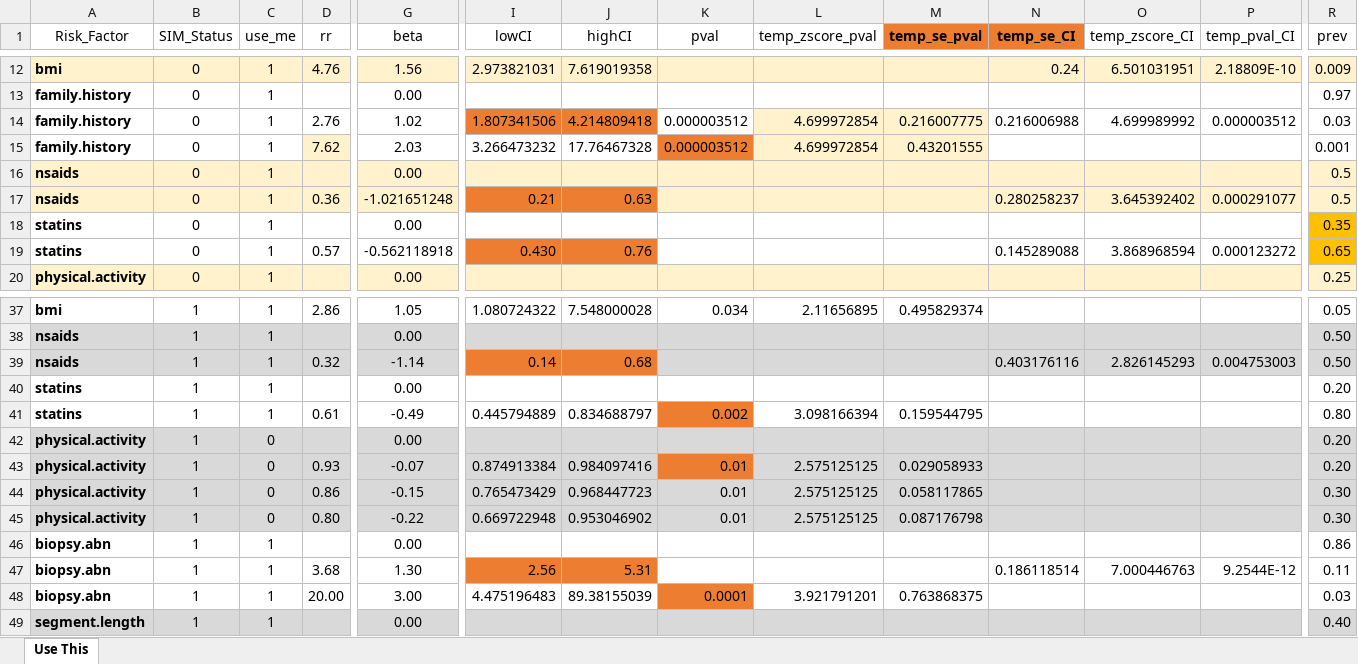
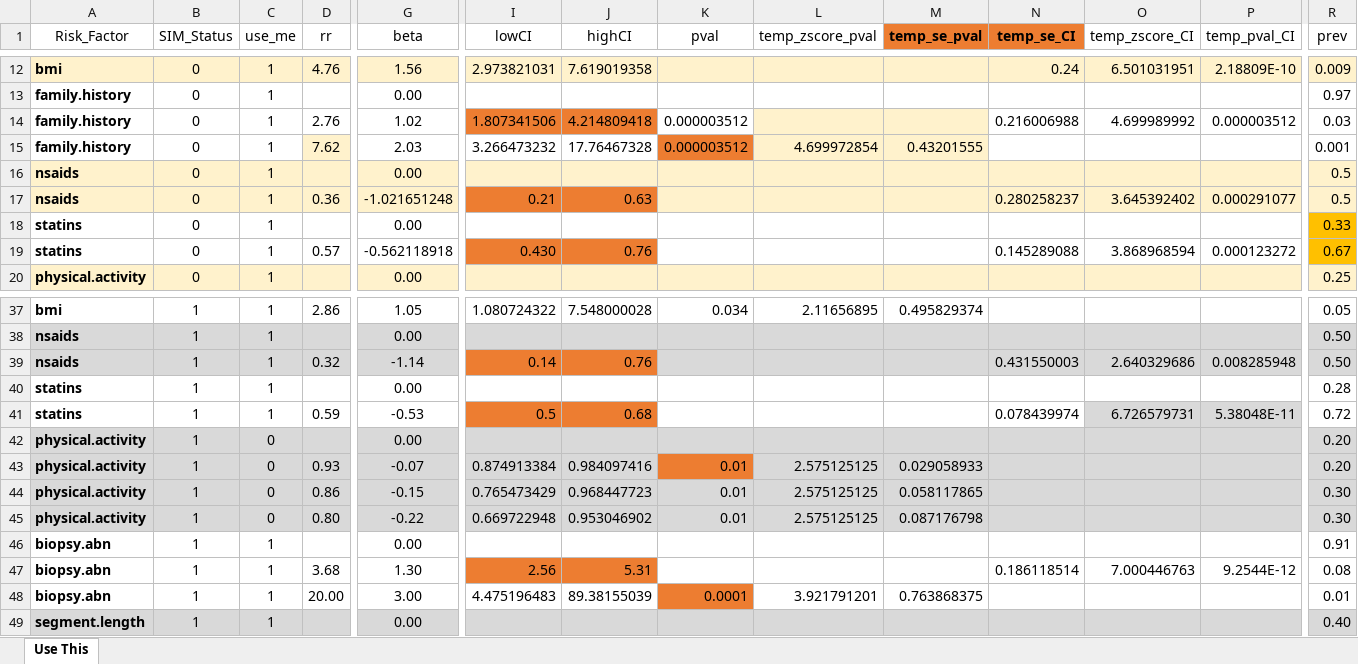
Before and after one commit to FredHutch/IC-RISC-Working, an Excel workbook: input_data/relative risks.xlsx, sheet Use This, drawn as a sheet; only a part is shown, gaps mark what is left out; values as stored, in another font and other column widths than the file's, no borders; the diff names each change by its address in the sheet, - before the commit and + after, or states it on an @@ line.

```diff
--- a/input_data/relative risks.xlsx (sheet Use This)
+++ b/input_data/relative risks.xlsx (sheet Use This)
-L14 (temp_zscore_pval): 4.699972854
+L14 (temp_zscore_pval): (empty)
-M14 (temp_se_pval): 0.216007775
+M14 (temp_se_pval): (empty)
-R18 (prev): 0.35
+R18 (prev): 0.33
-R19 (prev): 0.65
+R19 (prev): 0.67
-J39 (highCI): 0.68
+J39 (highCI): 0.76
-N39 (temp_se_CI): 0.403176116
+N39 (temp_se_CI): 0.431550003
-O39 (temp_zscore_CI): 2.826145293
+O39 (temp_zscore_CI): 2.640329686
-P39 (temp_pval_CI): 0.004753003
+P39 (temp_pval_CI): 0.008285948
-R40 (prev): 0.20
+R40 (prev): 0.28
-D41 (rr): 0.61
+D41 (rr): 0.59
-G41 (beta): -0.49
+G41 (beta): -0.53
-I41 (lowCI): 0.445794889
+I41 (lowCI): 0.5
-I41:J41 fill: none
+I41:J41 fill: #ED7D31
-J41 (highCI): 0.834688797
+J41 (highCI): 0.68
-K41 (pval): 0.002
+K41 (pval): (empty)
-K41 fill: #ED7D31
+K41 fill: none
-L41 (temp_zscore_pval): 3.098166394
+L41 (temp_zscore_pval): (empty)
-M41 (temp_se_pval): 0.159544795
+M41 (temp_se_pval): (empty)
-N41 (temp_se_CI): (empty)
+N41 (temp_se_CI): 0.078439974
-O41 (temp_zscore_CI): (empty)
+O41 (temp_zscore_CI): 6.726579731
-O41:P41 fill: none
+O41:P41 fill: #D9D9D9
-P41 (temp_pval_CI): (empty)
+P41 (temp_pval_CI): 5.38048E-11
-R41 (prev): 0.80
+R41 (prev): 0.72
-R46 (prev): 0.86
+R46 (prev): 0.91
-R47 (prev): 0.11
+R47 (prev): 0.08
-R48 (prev): 0.03
+R48 (prev): 0.01
```
Also changed, not shown: input_data/stratified_EA_rates.xlsx, 15 other files.
